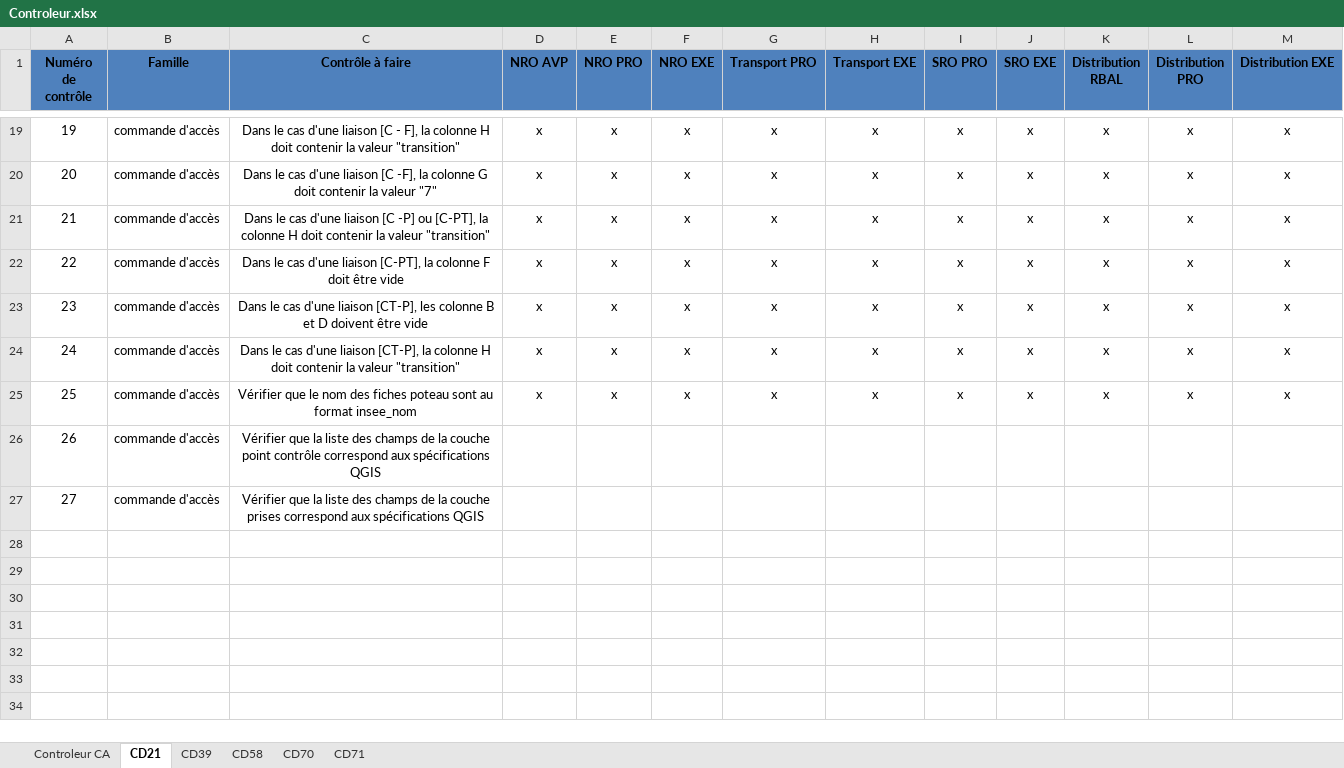
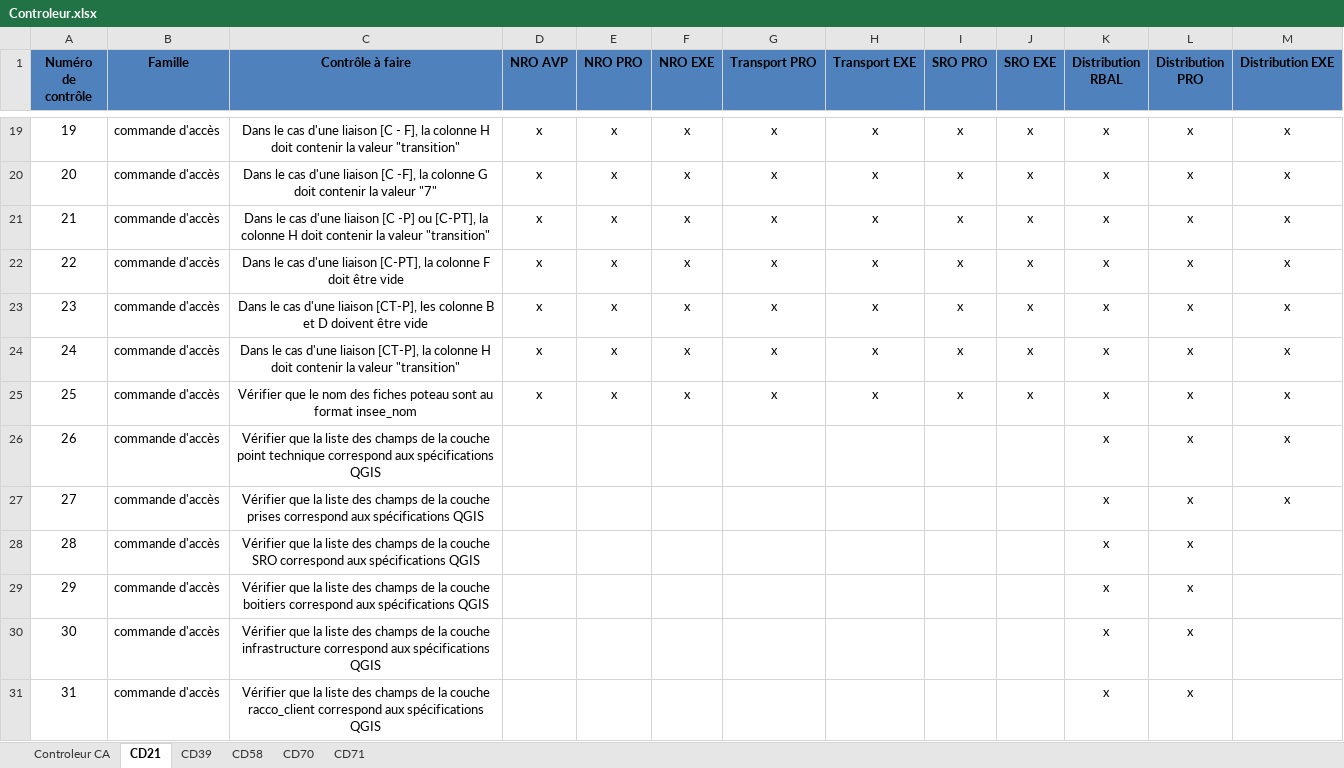
Before and after one commit to sbenamar/Controleur_GCBLO-, an Excel workbook: Documentation/Controleur.xlsx, sheet CD21, drawn as a sheet; only a part is shown, gaps mark what is left out; values as stored, in another font and other column widths than the file's, no borders; removed rows and columns are numbered as before the commit, all else as after; the diff covers the shown part only; the diff names each change by its address in the sheet, - before the commit and + after, or states it on an @@ line.

Commit message:
- Ajout des controles 27...37 afin de terminer les contrôles de champs de shape - Fonction générique et modulable pour le contrôle de shape afin de faciliter et optimiser l'ajout de nouveaux contrôles - Fixation du bug de création de fenêtre d'alerte dans le cas où l'erreur vient des définitions - Les champs sont maintenant acceptés si la différence vient des minuscules ou majuscules

```diff
--- a/Documentation/Controleur.xlsx (sheet CD21)
+++ b/Documentation/Controleur.xlsx (sheet CD21)
-row 26: 26 | commande d'accès | Vérifier que la liste des champs de la couche point contrôle correspond aux spécifications QGIS
+row 26: 26 | commande d'accès | Vérifier que la liste des champs de la couche point technique correspond aux spécifications QGIS |  |  |  |  |  |  |  | x | x | x
-K27 (Distribution RBAL): (empty)
+K27 (Distribution RBAL): x
-L27 (Distribution PRO): (empty)
+L27 (Distribution PRO): x
-M27 (Distribution EXE): (empty)
+M27 (Distribution EXE): x
+row 28: 28 | commande d'accès | Vérifier que la liste des champs de la couche SRO correspond aux spécifications QGIS |  |  |  |  |  |  |  | x | x
+row 29: 29 | commande d'accès | Vérifier que la liste des champs de la couche boitiers correspond aux spécifications QGIS |  |  |  |  |  |  |  | x | x
+row 30: 30 | commande d'accès | Vérifier que la liste des champs de la couche infrastructure correspond aux spécifications QGIS |  |  |  |  |  |  |  | x | x
+row 31: 31 | commande d'accès | Vérifier que la liste des champs de la couche racco_client correspond aux spécifications QGIS |  |  |  |  |  |  |  | x | x
```
Also changed, not shown: 6 added rows and 2 edited cells elsewhere in this sheet, sheet Controleur CA, sheet CD70, sheet CD71, sheet CD58, sheet CD39, 5 other files.
